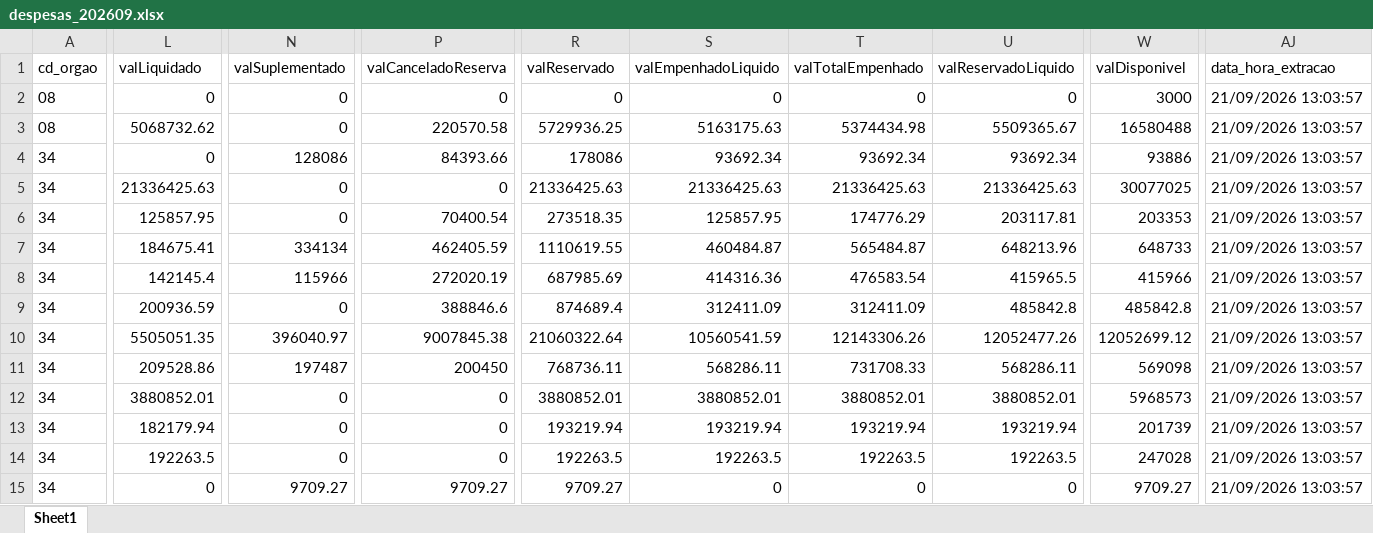
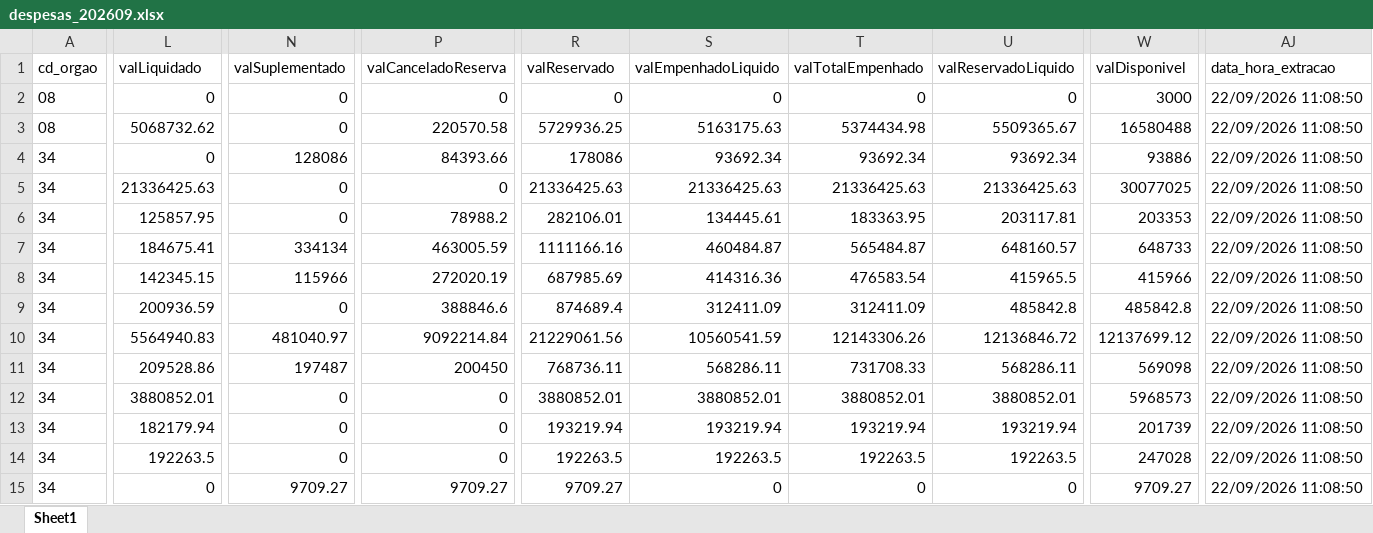
Before and after one commit to NathanSFaita/painel_orcamentario, an Excel workbook: base_despesas/2026/despesas_202609.xlsx, sheet Sheet1, drawn as a sheet; only a part is shown, gaps mark what is left out; values as stored, in another font and other column widths than the file's, no borders; the diff covers the shown part only; the diff names each change by its address in the sheet, - before the commit and + after, or states it on an @@ line.

```diff
--- a/base_despesas/2026/despesas_202609.xlsx (sheet Sheet1)
+++ b/base_despesas/2026/despesas_202609.xlsx (sheet Sheet1)
-AJ2:AJ15 (data_hora_extracao): 21/09/2026 13:03:57
+AJ2:AJ15 (data_hora_extracao): 22/09/2026 11:08:50
-P6 (valCanceladoReserva): 70400.54
+P6 (valCanceladoReserva): 78988.2
-R6 (valReservado): 273518.35
+R6 (valReservado): 282106.01
-S6 (valEmpenhadoLiquido): 125857.95
+S6 (valEmpenhadoLiquido): 134445.61
-T6 (valTotalEmpenhado): 174776.29
+T6 (valTotalEmpenhado): 183363.95
-P7 (valCanceladoReserva): 462405.59
+P7 (valCanceladoReserva): 463005.59
-R7 (valReservado): 1110619.55
+R7 (valReservado): 1111166.16
-U7 (valReservadoLiquido): 648213.96
+U7 (valReservadoLiquido): 648160.57
-L8 (valLiquidado): 142145.4
+L8 (valLiquidado): 142345.15
-L10 (valLiquidado): 5505051.35
+L10 (valLiquidado): 5564940.83
-N10 (valSuplementado): 396040.97
+N10 (valSuplementado): 481040.97
-P10 (valCanceladoReserva): 9007845.38
+P10 (valCanceladoReserva): 9092214.84
-R10 (valReservado): 21060322.64
+R10 (valReservado): 21229061.56
-U10 (valReservadoLiquido): 12052477.26
+U10 (valReservadoLiquido): 12136846.72
-W10 (valDisponivel): 12052699.12
+W10 (valDisponivel): 12137699.12
```
Also changed, not shown: 259 edited cells elsewhere in this sheet, 4 other files.
